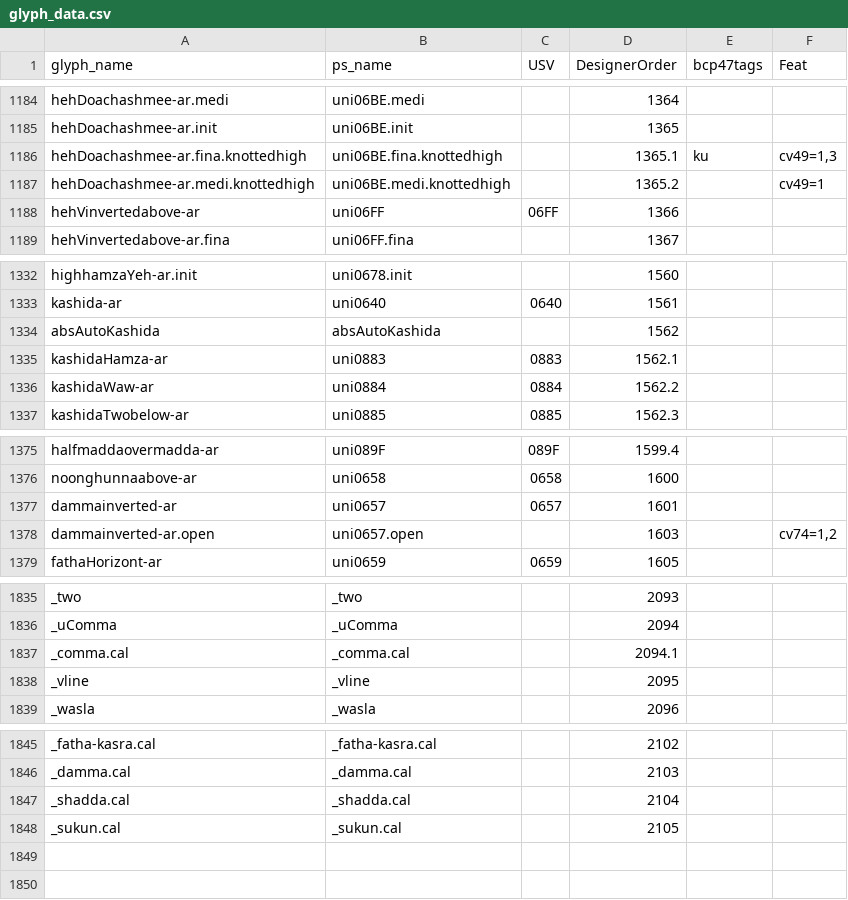
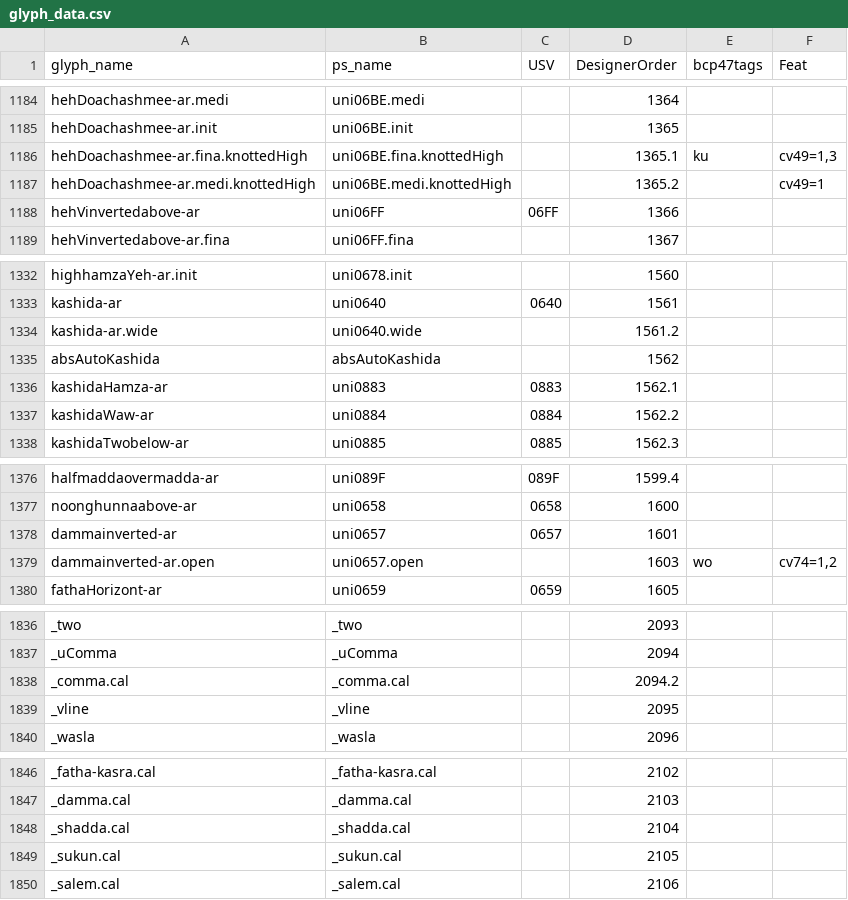
Before and after one commit to silnrsi/font-scheherazade, a CSV file: source/glyph_data.csv, drawn as a sheet; only a part is shown, gaps mark what is left out.

Commit message:
[ABS-2961][ABS-2957] Update glyph list for cv49 and wo. [nobuild]

```diff
--- a/source/glyph_data.csv
+++ b/source/glyph_data.csv
@@ -1185,4 +1185,4 @@ hehDoachashmee-ar.medi,uni06BE.medi,,1364,,
 hehDoachashmee-ar.init,uni06BE.init,,1365,,
-hehDoachashmee-ar.fina.knottedhigh,uni06BE.fina.knottedhigh,,1365.1,ku,"cv49=1,3"
-hehDoachashmee-ar.medi.knottedhigh,uni06BE.medi.knottedhigh,,1365.2,,cv49=1
+hehDoachashmee-ar.fina.knottedHigh,uni06BE.fina.knottedHigh,,1365.1,ku,"cv49=1,3"
+hehDoachashmee-ar.medi.knottedHigh,uni06BE.medi.knottedHigh,,1365.2,,cv49=1
 hehVinvertedabove-ar,uni06FF,06FF,1366,,
@@ -1333,2 +1333,3 @@ highhamzaYeh-ar.init,uni0678.init,,1560,,
 kashida-ar,uni0640,0640,1561,,
+kashida-ar.wide,uni0640.wide,,1561.2,,
 absAutoKashida,absAutoKashida,,1562,,
@@ -1377,3 +1378,3 @@ noonghunnaabove-ar,uni0658,0658,1600,,
 dammainverted-ar,uni0657,0657,1601,,
-dammainverted-ar.open,uni0657.open,,1603,,"cv74=1,2"
+dammainverted-ar.open,uni0657.open,,1603,wo,"cv74=1,2"
 fathaHorizont-ar,uni0659,0659,1605,,
@@ -1836,3 +1837,3 @@ _two,_two,,2093,,
 _uComma,_uComma,,2094,,
-_comma.cal,_comma.cal,,2094.1,,
+_comma.cal,_comma.cal,,2094.2,,
 _vline,_vline,,2095,,
@@ -1848 +1849,2 @@ _shadda.cal,_shadda.cal,,2104,,
 _sukun.cal,_sukun.cal,,2105,,
+_salem.cal,_salem.cal,,2106,,
```
